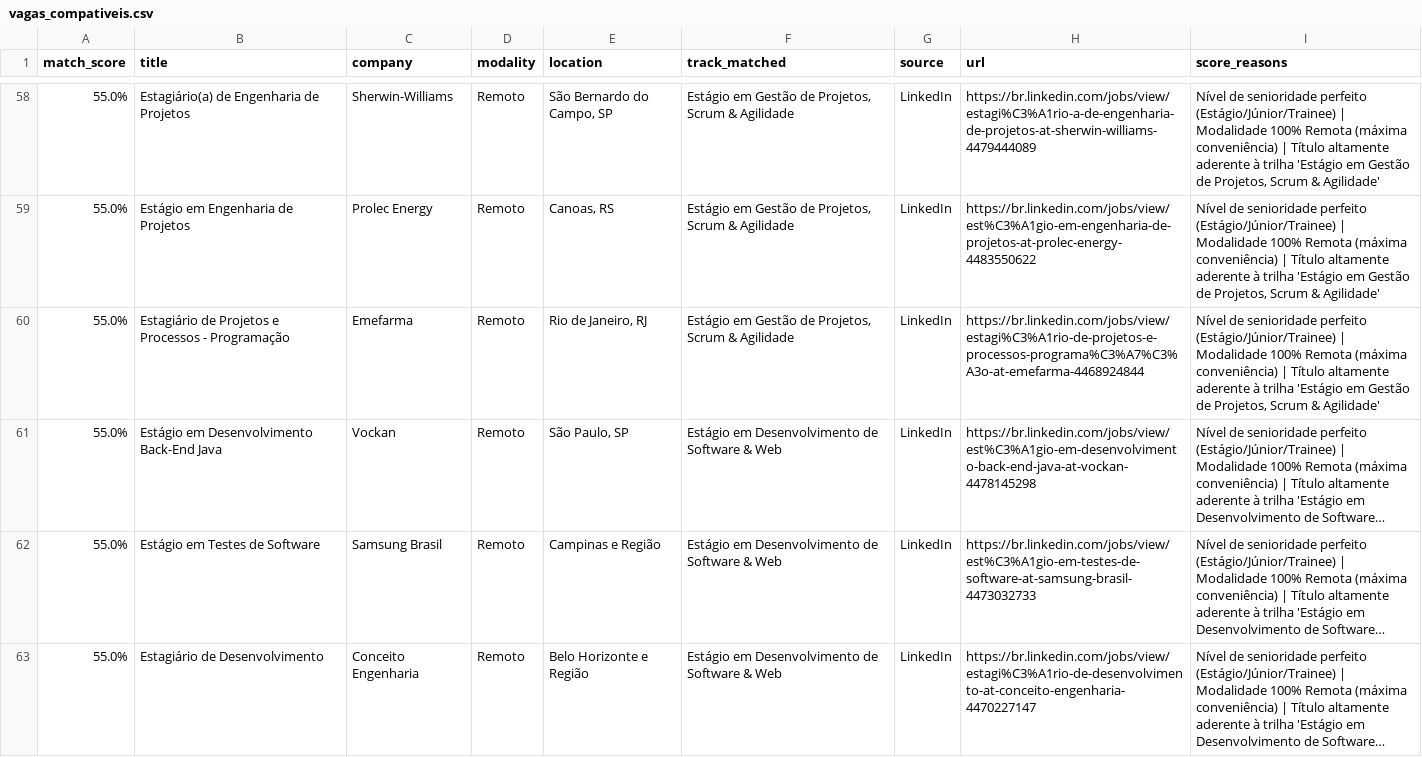
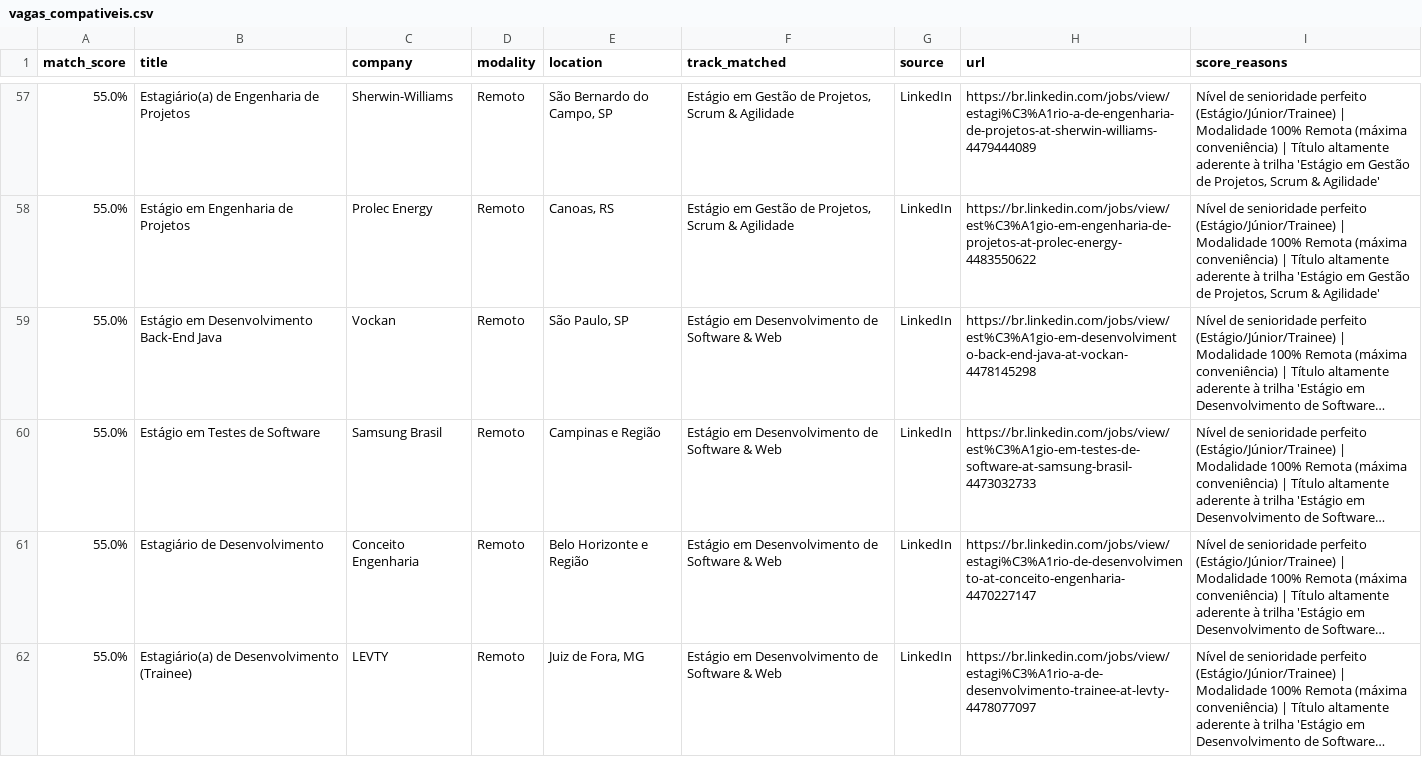
Before and after one commit to Loogan23/LoganJobRadar, a CSV file: output/vagas_compativeis.csv, drawn as a sheet; only a part is shown, gaps mark what is left out; the shorter side is filled out with more unchanged rows; long unchanged cells end in …; removed rows and columns are numbered as before the commit, all else as after; the diff covers the shown part only; the diff names each change by its address in the sheet, - before the commit and + after, or states it on an @@ line.

```diff
--- a/output/vagas_compativeis.csv
+++ b/output/vagas_compativeis.csv
-row 60: 55.0% | Estagiário de Projetos e Processos - Programação | Emefarma | Remoto | Rio de Janeiro, RJ | Estágio em Gestão de Projetos, Scrum & Agilidade | LinkedIn | https://br.linkedin.com/jobs/view/estagi%C3%A1rio-de-projetos-e-processos-programa%C3%A7%C3%A3o-at-emefarma-4468924844 | Nível de senioridade perfeito (Estágio/Júnior/Trainee) | Modalidade 100% Remota (máxima conveniência) | Título altamente aderente à trilha 'Estágio em Gestão de Projetos, Scrum & Agilidade'
```
Also changed, not shown: 2 added rows, 3 removed rows, 1 moved row and 2 edited cells elsewhere in this file, 1 other file.
